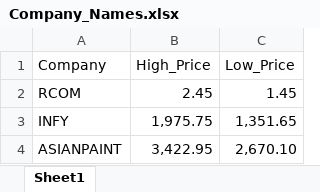
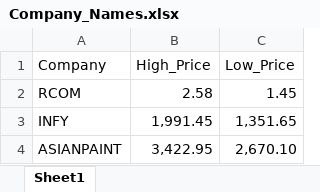
Before and after one commit to PriyaS92/SeleniumTestNG, an Excel workbook: src/main/resources/Company_Names.xlsx, sheet Sheet1, drawn as a sheet; values as stored, in another font and other column widths than the file's, no borders; the diff names each change by its address in the sheet, - before the commit and + after, or states it on an @@ line.

```diff
--- a/src/main/resources/Company_Names.xlsx (sheet Sheet1)
+++ b/src/main/resources/Company_Names.xlsx (sheet Sheet1)
-B2 (High_Price): 2.45
+B2 (High_Price): 2.58
-B3 (High_Price): 1,975.75
+B3 (High_Price): 1,991.45
```
Also changed, not shown: 7 other files.
